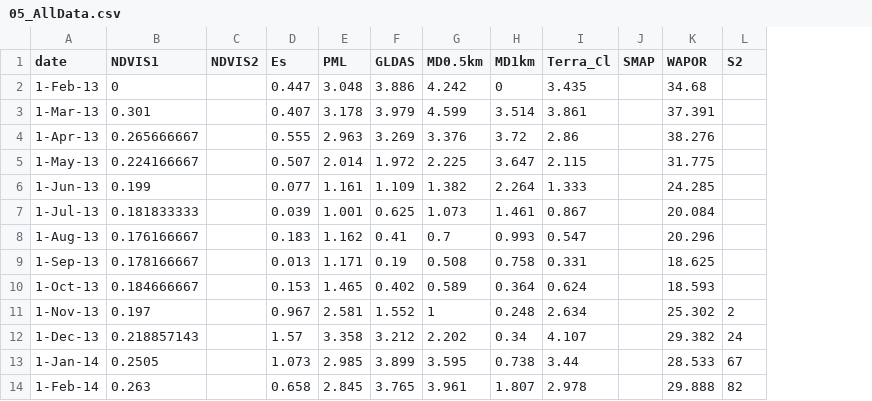
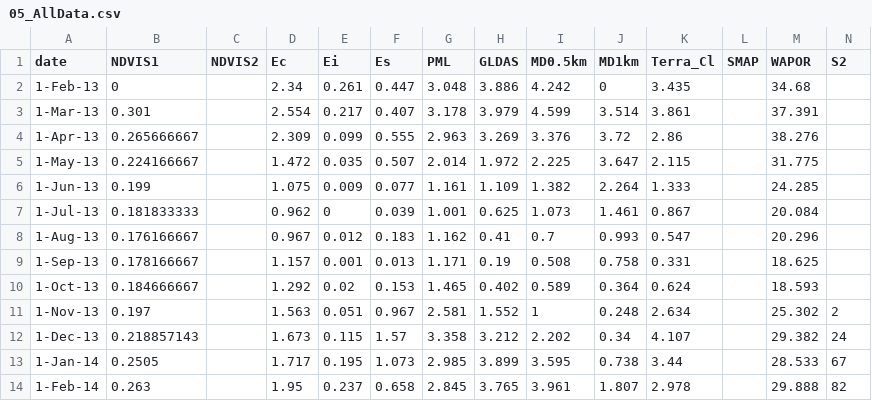
Before and after one commit to FKCjr/Miombo-Luangwa, a CSV file: 05_AllData.csv, drawn as a sheet; only a part is shown; the diff names each change by its address in the sheet, - before the commit and + after, or states it on an @@ line.

Commit message:
Add files via upload

```diff
--- a/05_AllData.csv
+++ b/05_AllData.csv
+column D (Ec), rows 2-14: 2.34 | 2.554 | 2.309 | 1.472 | 1.075 | 0.962 | 0.967 | 1.157 | 1.292 | 1.563 | 1.673 | 1.717 | 1.95
+column E (Ei), rows 2-14: 0.261 | 0.217 | 0.099 | 0.035 | 0.009 | 0 | 0.012 | 0.001 | 0.02 | 0.051 | 0.115 | 0.195 | 0.237
```
